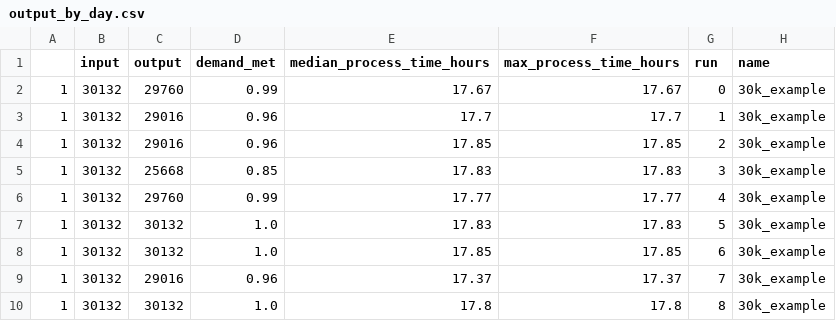
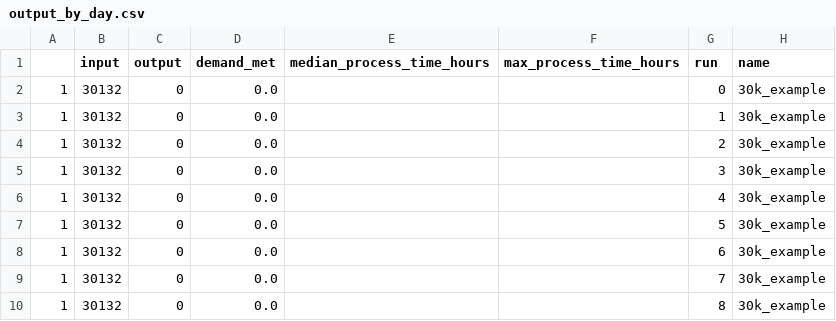
Before and after one commit to MichaelAllen1966/2004_covid_testing_lab_simulation, a CSV file: output/output_by_day.csv, drawn as a sheet; only a part is shown; the diff covers the shown part only.

```diff
--- a/output/output_by_day.csv
+++ b/output/output_by_day.csv
@@ -1,10 +1,10 @@
 ,input,output,demand_met,median_process_time_hours,max_process_time_hours,run,name
-1,30132,29760,0.99,17.67,17.67,0,30k_example
-1,30132,29016,0.96,17.7,17.7,1,30k_example
-1,30132,29016,0.96,17.85,17.85,2,30k_example
-1,30132,25668,0.85,17.83,17.83,3,30k_example
-1,30132,29760,0.99,17.77,17.77,4,30k_example
-1,30132,30132,1.0,17.83,17.83,5,30k_example
-1,30132,30132,1.0,17.85,17.85,6,30k_example
-1,30132,29016,0.96,17.37,17.37,7,30k_example
-1,30132,30132,1.0,17.8,17.8,8,30k_example
+1,30132,0,0.0,,,0,30k_example
+1,30132,0,0.0,,,1,30k_example
+1,30132,0,0.0,,,2,30k_example
+1,30132,0,0.0,,,3,30k_example
+1,30132,0,0.0,,,4,30k_example
+1,30132,0,0.0,,,5,30k_example
+1,30132,0,0.0,,,6,30k_example
+1,30132,0,0.0,,,7,30k_example
+1,30132,0,0.0,,,8,30k_example
```
Also changed, not shown: 84 edited cells elsewhere in this file, output/max_queues.csv, output/output.csv, 8 other files.
